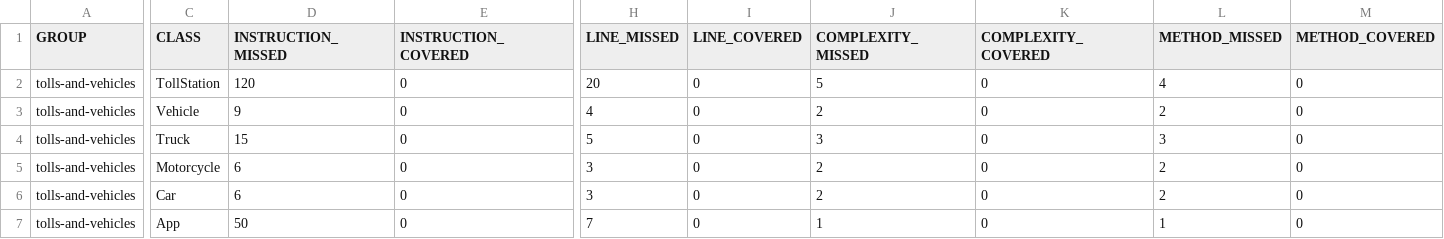
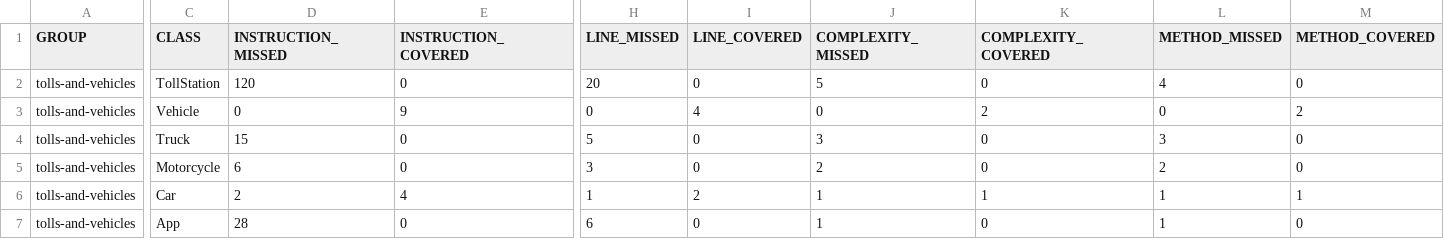
Before and after one commit to olegukr/tolls-and-vehicles, a CSV file: target/site/jacoco/jacoco.csv, drawn as a sheet; only a part is shown, gaps mark what is left out; the diff names each change by its address in the sheet, - before the commit and + after, or states it on an @@ line.

```diff
--- a/target/site/jacoco/jacoco.csv
+++ b/target/site/jacoco/jacoco.csv
-D3 (INSTRUCTION_MISSED): 9
+D3 (INSTRUCTION_MISSED): 0
-E3 (INSTRUCTION_COVERED): 0
+E3 (INSTRUCTION_COVERED): 9
-H3 (LINE_MISSED): 4
+H3 (LINE_MISSED): 0
-I3 (LINE_COVERED): 0
+I3 (LINE_COVERED): 4
-J3 (COMPLEXITY_MISSED): 2
+J3 (COMPLEXITY_MISSED): 0
-K3 (COMPLEXITY_COVERED): 0
+K3 (COMPLEXITY_COVERED): 2
-L3 (METHOD_MISSED): 2
+L3 (METHOD_MISSED): 0
-M3 (METHOD_COVERED): 0
+M3 (METHOD_COVERED): 2
-D6 (INSTRUCTION_MISSED): 6
+D6 (INSTRUCTION_MISSED): 2
-E6 (INSTRUCTION_COVERED): 0
+E6 (INSTRUCTION_COVERED): 4
-H6 (LINE_MISSED): 3
+H6 (LINE_MISSED): 1
-I6 (LINE_COVERED): 0
+I6 (LINE_COVERED): 2
-J6 (COMPLEXITY_MISSED): 2
+J6 (COMPLEXITY_MISSED): 1
-K6 (COMPLEXITY_COVERED): 0
+K6 (COMPLEXITY_COVERED): 1
-L6 (METHOD_MISSED): 2
+L6 (METHOD_MISSED): 1
-M6 (METHOD_COVERED): 0
+M6 (METHOD_COVERED): 1
-D7 (INSTRUCTION_MISSED): 50
+D7 (INSTRUCTION_MISSED): 28
-H7 (LINE_MISSED): 7
+H7 (LINE_MISSED): 6
```
Also changed, not shown: 42 other files.
